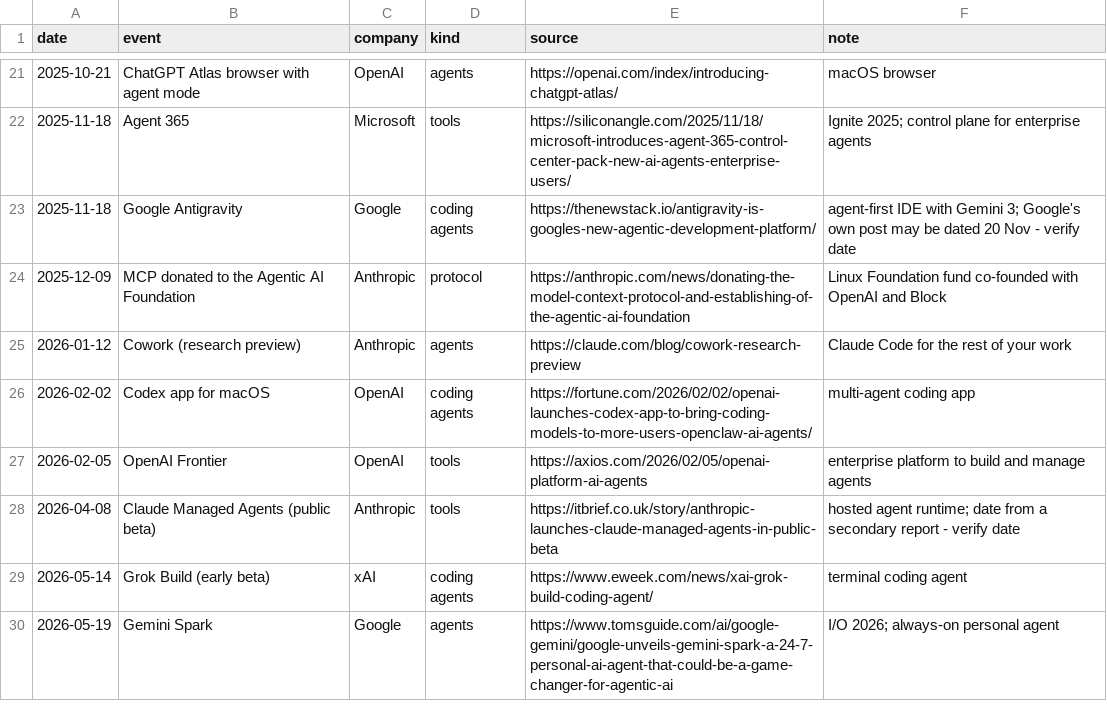
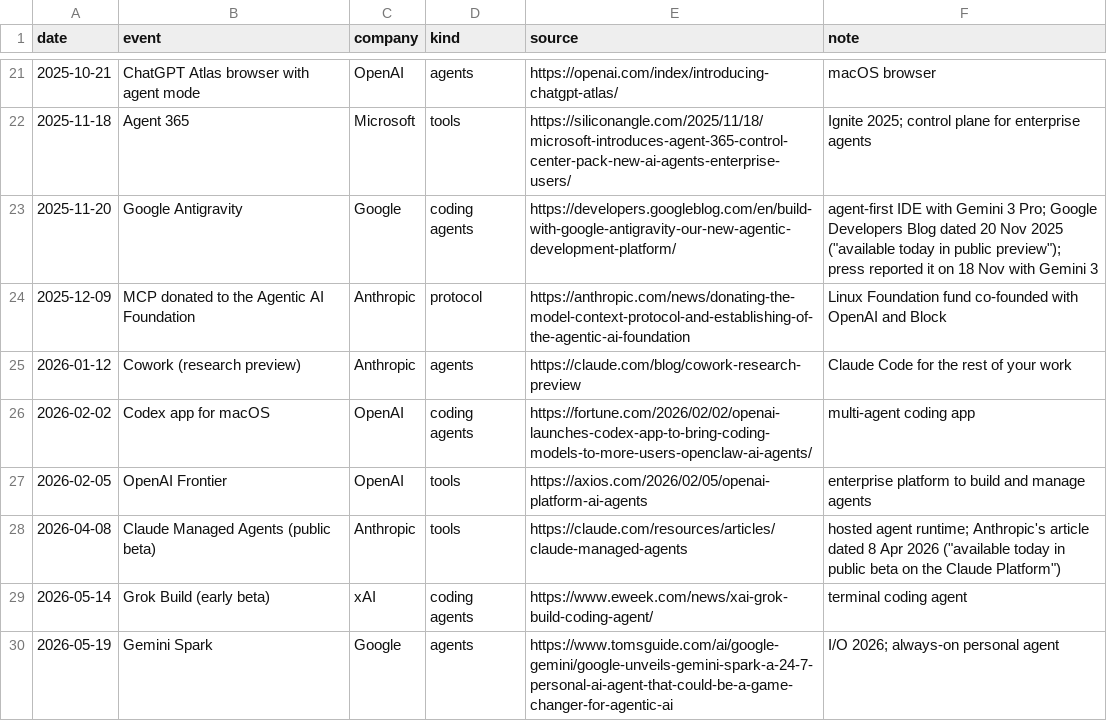
Before and after one commit to mcmarcocheung98-max/dashboards, a CSV file: data/ai/agent_milestones.csv, drawn as a sheet; only a part is shown, gaps mark what is left out.

```diff
--- a/data/ai/agent_milestones.csv
+++ b/data/ai/agent_milestones.csv
@@ -22,3 +22,3 @@ date,event,company,kind,source,note
 2025-11-18,Agent 365,Microsoft,tools,https://siliconangle.com/2025/11/18/microsoft-introduces-agent-365-control-center-pack-new-ai-agents-enterprise-users/,Ignite 2025; control plane for enterprise agents
-2025-11-18,Google Antigravity,Google,coding agents,https://thenewstack.io/antigravity-is-googles-new-agentic-development-platform/,agent-first IDE with Gemini 3; Google's own post may be dated 20 Nov - verify date
+2025-11-20,Google Antigravity,Google,coding agents,https://developers.googleblog.com/en/build-with-google-antigravity-our-new-agentic-development-platform/,agent-first IDE with Gemini 3 Pro; Google Developers Blog dated 20 Nov 2025 ("available today in public preview"); press reported it on 18 Nov with Gemini 3
 2025-12-09,MCP donated to the Agentic AI Foundation,Anthropic,protocol,https://anthropic.com/news/donating-the-model-context-protocol-and-establishing-of-the-agentic-ai-foundation,Linux Foundation fund co-founded with OpenAI and Block
@@ -27,3 +27,3 @@ date,event,company,kind,source,note
 2026-02-05,OpenAI Frontier,OpenAI,tools,https://axios.com/2026/02/05/openai-platform-ai-agents,enterprise platform to build and manage agents
-2026-04-08,Claude Managed Agents (public beta),Anthropic,tools,https://itbrief.co.uk/story/anthropic-launches-claude-managed-agents-in-public-beta,hosted agent runtime; date from a secondary report - verify date
+2026-04-08,Claude Managed Agents (public beta),Anthropic,tools,https://claude.com/resources/articles/claude-managed-agents,hosted agent runtime; Anthropic's article dated 8 Apr 2026 ("available today in public beta on the Claude Platform")
 2026-05-14,Grok Build (early beta),xAI,coding agents,https://www.eweek.com/news/xai-grok-build-coding-agent/,terminal coding agent
```
Also changed, not shown: data/ai/users.csv.
